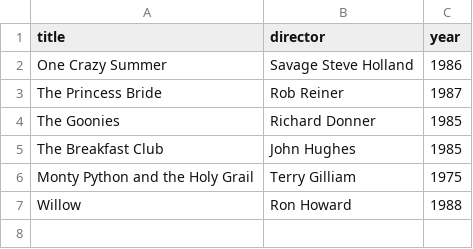
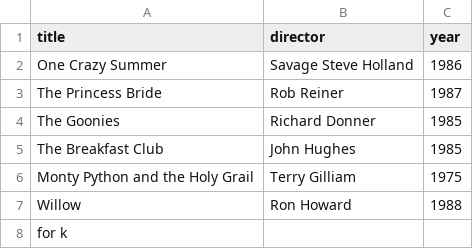
Before and after one commit to ExaShark/webflyx, a CSV file: classics.csv, drawn as a sheet; the diff names each change by its address in the sheet, - before the commit and + after, or states it on an @@ line.

Commit message:
K:update classics.csv again

```diff
--- a/classics.csv
+++ b/classics.csv
+row 8: for k
```
